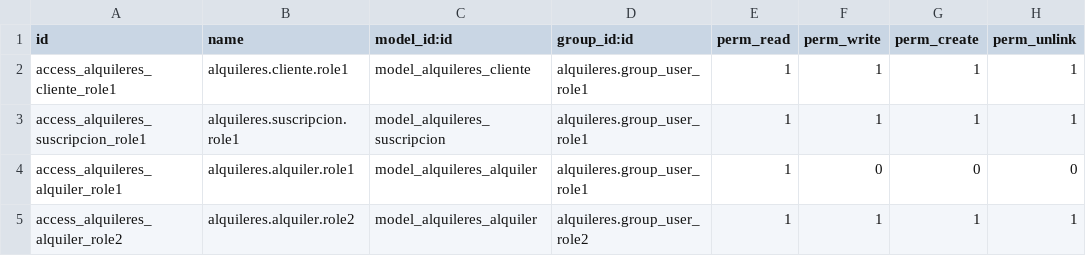
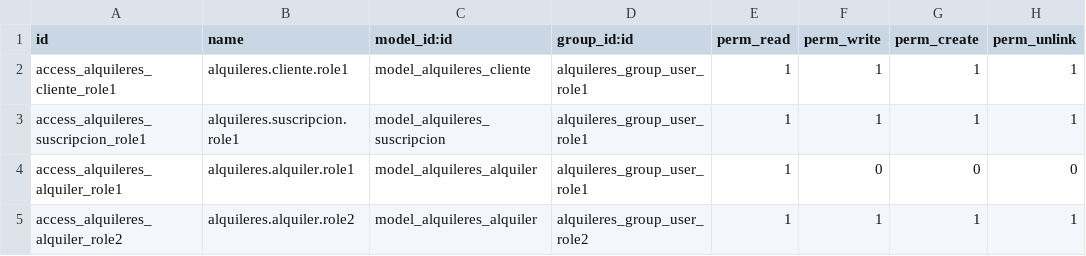
Before and after one commit to bstevenpo01/odooRepo, a CSV file: security/ir.model.access.csv, drawn as a sheet.

Commit message:
cambios

```diff
--- a/security/ir.model.access.csv
+++ b/security/ir.model.access.csv
@@ -1,5 +1,5 @@
 id,name,model_id:id,group_id:id,perm_read,perm_write,perm_create,perm_unlink
-access_alquileres_cliente_role1,alquileres.cliente.role1,model_alquileres_cliente,alquileres.group_user_role1,1,1,1,1
-access_alquileres_suscripcion_role1,alquileres.suscripcion.role1,model_alquileres_suscripcion,alquileres.group_user_role1,1,1,1,1
-access_alquileres_alquiler_role1,alquileres.alquiler.role1,model_alquileres_alquiler,alquileres.group_user_role1,1,0,0,0
-access_alquileres_alquiler_role2,alquileres.alquiler.role2,model_alquileres_alquiler,alquileres.group_user_role2,1,1,1,1
+access_alquileres_cliente_role1,alquileres.cliente.role1,model_alquileres_cliente,alquileres_group_user_role1,1,1,1,1
+access_alquileres_suscripcion_role1,alquileres.suscripcion.role1,model_alquileres_suscripcion,alquileres_group_user_role1,1,1,1,1
+access_alquileres_alquiler_role1,alquileres.alquiler.role1,model_alquileres_alquiler,alquileres_group_user_role1,1,0,0,0
+access_alquileres_alquiler_role2,alquileres.alquiler.role2,model_alquileres_alquiler,alquileres_group_user_role2,1,1,1,1
```
